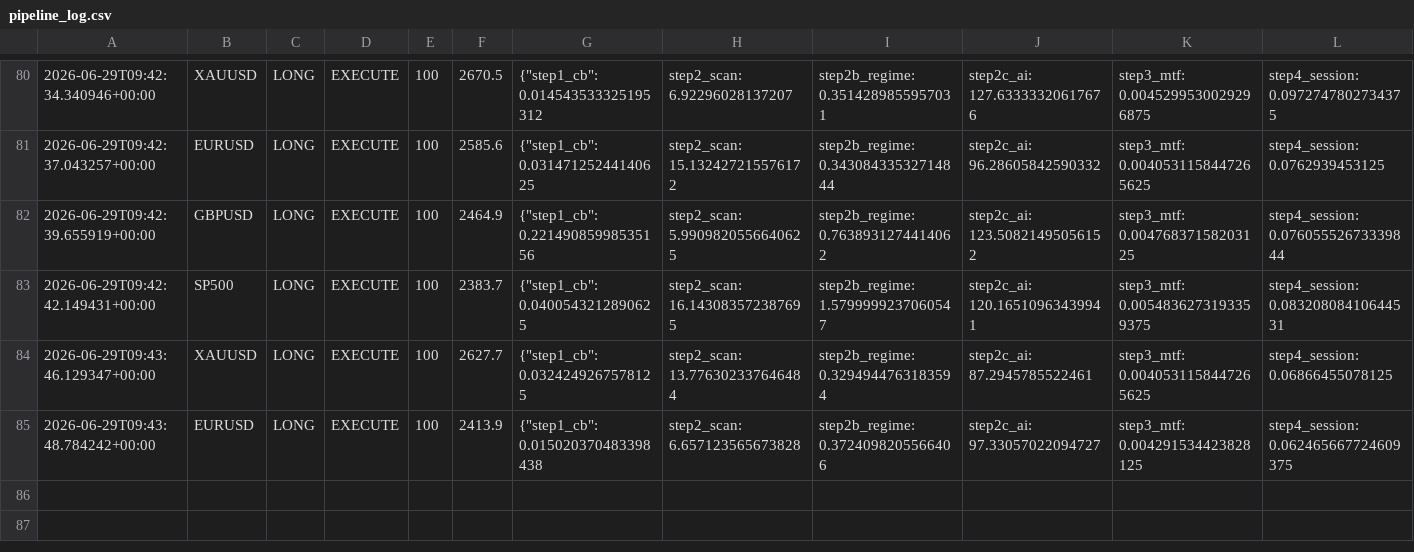
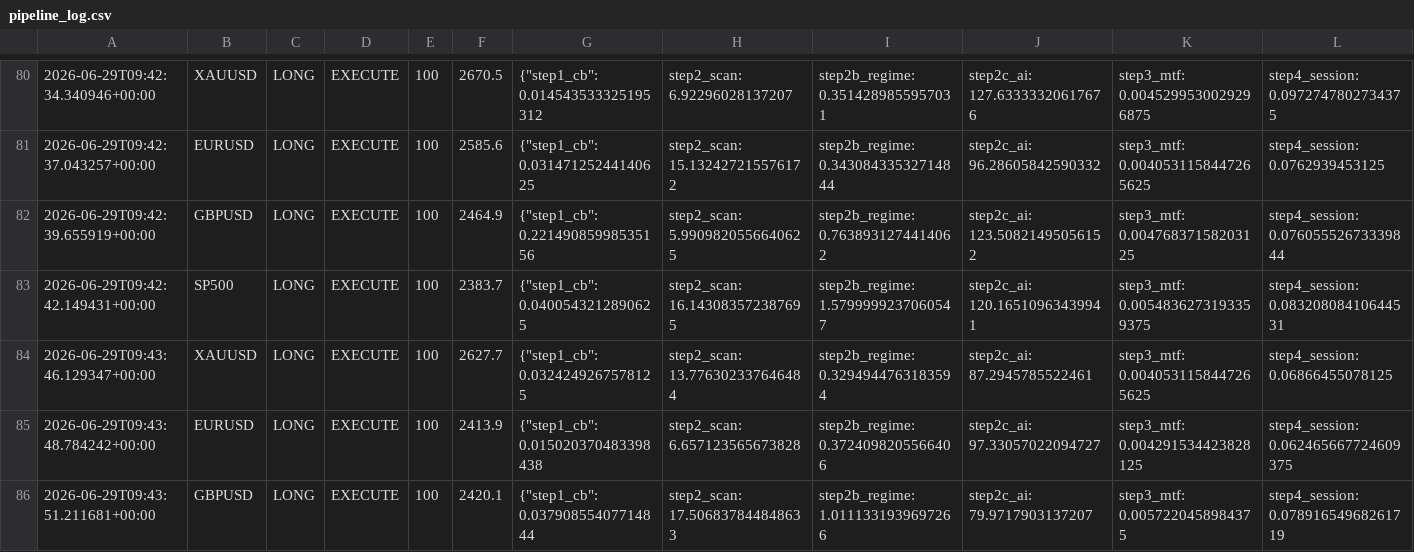
Before and after one commit to Ajay-NooB143/exchange_gateway, a CSV file: logs/pipeline_log.csv, drawn as a sheet; only a part is shown, gaps mark what is left out; rows hold the shown columns only; the diff names each change by its address in the sheet, - before the commit and + after, or states it on an @@ line.

Commit message:
signal: SP500 LONG 100 2026-06-29T09:43:53.643850+00:00

```diff
--- a/logs/pipeline_log.csv
+++ b/logs/pipeline_log.csv
+row 86: 2026-06-29T09:43:51.211681+00:00 | GBPUSD | LONG | EXECUTE | 100 | 2420.1 | {"step1_cb": 0.03790855407714844 | step2_scan: 17.506837844848633 | step2b_regime: 1.0111331939697266 | step2c_ai: 79.9717903137207 | step3_mtf: 0.0057220458984375 | step4_session: 0.07891654968261719
```
Also changed, not shown: logs/signals_SP500.csv, 1 other file.
